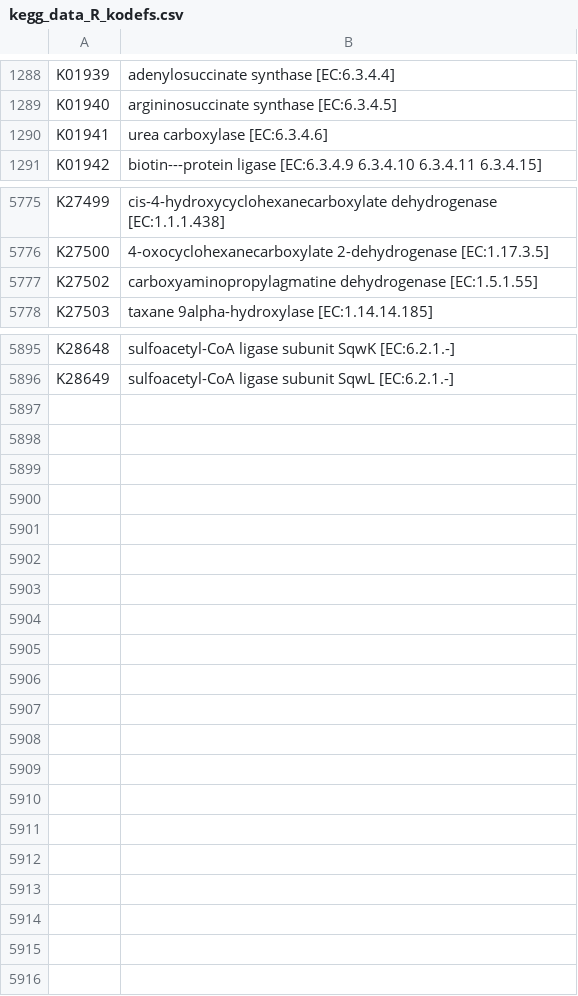
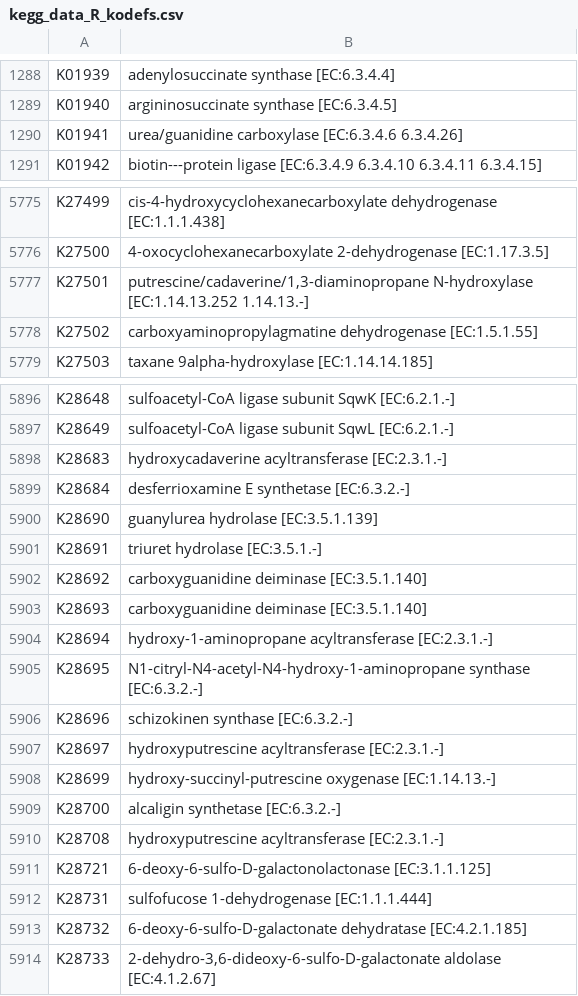
Before and after one commit to ELIFE-ASU/CBRdb, a CSV file: data/kegg_data_R_kodefs.csv, drawn as a sheet; only a part is shown, gaps mark what is left out.

Commit message:
KEGG IDs reflect latest KEGG release (v.117); note, no newly-duped compounds

```diff
--- a/data/kegg_data_R_kodefs.csv
+++ b/data/kegg_data_R_kodefs.csv
@@ -1289,3 +1289,3 @@ K01939,adenylosuccinate synthase [EC:6.3.4.4]
 K01940,argininosuccinate synthase [EC:6.3.4.5]
-K01941,urea carboxylase [EC:6.3.4.6]
+K01941,urea/guanidine carboxylase [EC:6.3.4.6 6.3.4.26]
 K01942,biotin---protein ligase [EC:6.3.4.9 6.3.4.10 6.3.4.11 6.3.4.15]
@@ -5776,2 +5776,3 @@ K27499,cis-4-hydroxycyclohexanecarboxylate dehydrogenase [EC:1.1.1.438]
 K27500,4-oxocyclohexanecarboxylate 2-dehydrogenase [EC:1.17.3.5]
+K27501,"putrescine/cadaverine/1,3-diaminopropane N-hydroxylase [EC:1.14.13.252 1.14.13.-]"
 K27502,carboxyaminopropylagmatine dehydrogenase [EC:1.5.1.55]
@@ -5896 +5897,18 @@ K28648,sulfoacetyl-CoA ligase subunit SqwK [EC:6.2.1.-]
 K28649,sulfoacetyl-CoA ligase subunit SqwL [EC:6.2.1.-]
+K28683,hydroxycadaverine acyltransferase [EC:2.3.1.-]
+K28684,desferrioxamine E synthetase [EC:6.3.2.-]
+K28690,guanylurea hydrolase [EC:3.5.1.139]
+K28691,triuret hydrolase [EC:3.5.1.-]
+K28692,carboxyguanidine deiminase [EC:3.5.1.140]
+K28693,carboxyguanidine deiminase [EC:3.5.1.140]
+K28694,hydroxy-1-aminopropane acyltransferase [EC:2.3.1.-]
+K28695,N1-citryl-N4-acetyl-N4-hydroxy-1-aminopropane synthase [EC:6.3.2.-]
+K28696,schizokinen synthase [EC:6.3.2.-]
+K28697,hydroxyputrescine acyltransferase [EC:2.3.1.-]
+K28699,hydroxy-succinyl-putrescine oxygenase [EC:1.14.13.-]
+K28700,alcaligin synthetase [EC:6.3.2.-]
+K28708,hydroxyputrescine acyltransferase [EC:2.3.1.-]
+K28721,6-deoxy-6-sulfo-D-galactonolactonase [EC:3.1.1.125]
+K28731,sulfofucose 1-dehydrogenase [EC:1.1.1.444]
+K28732,6-deoxy-6-sulfo-D-galactonate dehydratase [EC:4.2.1.185]
+K28733,"2-dehydro-3,6-dideoxy-6-sulfo-D-galactonate aldolase [EC:4.1.2.67]"
```
Also changed, not shown: 3 other files.
